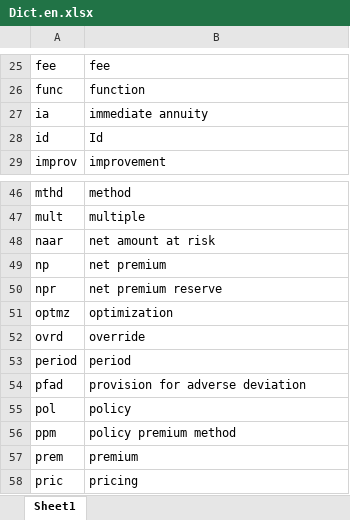
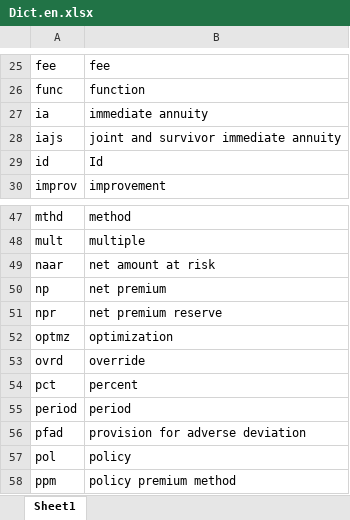
Before and after one commit to actuarial-tools/Rgogo, an Excel workbook: data-raw/Dict.en.xlsx, sheet Sheet1, drawn as a sheet; only a part is shown, gaps mark what is left out; the shorter side is filled out with more unchanged rows; values as stored, in another font and other column widths than the file's, no borders; the diff names each change by its address in the sheet, - before the commit and + after, or states it on an @@ line.

```diff
--- a/data-raw/Dict.en.xlsx (sheet Sheet1)
+++ b/data-raw/Dict.en.xlsx (sheet Sheet1)
+row 28: iajs | joint and survivor immediate annuity
+row 54: pct | percent
```
Also changed, not shown: 1 other file.
